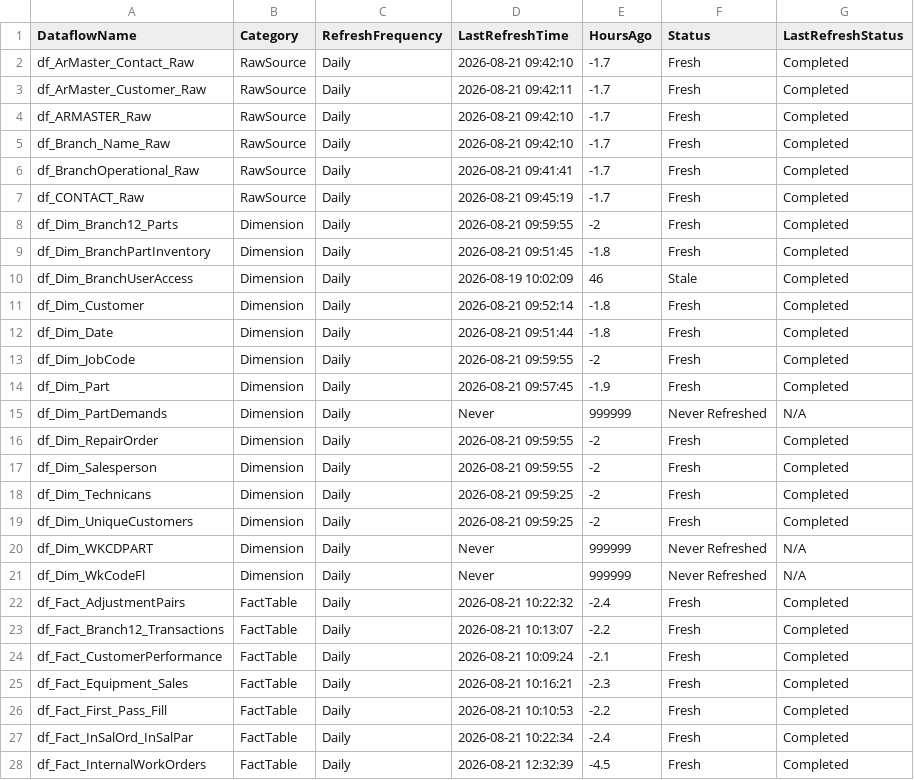
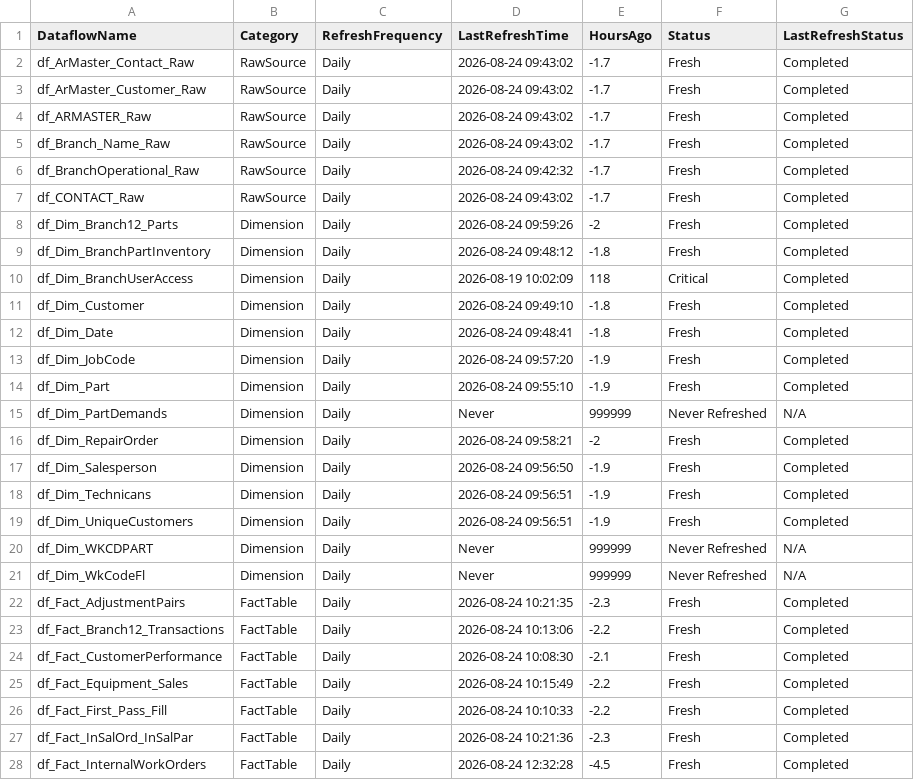
Before and after one commit to SlyFox18/claude-data-projects, a CSV file: projects/fabric-monitoring/documentation/Dataflow-Freshness-Report.csv, drawn as a sheet; only a part is shown; the diff covers the shown part only.

Commit message:
Auto-update: post-pipeline monitoring 2026-08-24
Scheduled task: Run-PostPipeline-Monitoring
- Refresh history logged
- Data freshness checked
- CU usage updated
- Dashboard regenerated

```diff
--- a/projects/fabric-monitoring/documentation/Dataflow-Freshness-Report.csv
+++ b/projects/fabric-monitoring/documentation/Dataflow-Freshness-Report.csv
@@ -1,28 +1,28 @@
 "DataflowName","Category","RefreshFrequency","LastRefreshTime","HoursAgo","Status","LastRefreshStatus"
-"df_ArMaster_Contact_Raw","RawSource","Daily","2026-08-21 09:42:10","-1.7","Fresh","Completed"
-"df_ArMaster_Customer_Raw","RawSource","Daily","2026-08-21 09:42:11","-1.7","Fresh","Completed"
-"df_ARMASTER_Raw","RawSource","Daily","2026-08-21 09:42:10","-1.7","Fresh","Completed"
-"df_Branch_Name_Raw","RawSource","Daily","2026-08-21 09:42:10","-1.7","Fresh","Completed"
-"df_BranchOperational_Raw","RawSource","Daily","2026-08-21 09:41:41","-1.7","Fresh","Completed"
-"df_CONTACT_Raw","RawSource","Daily","2026-08-21 09:45:19","-1.7","Fresh","Completed"
-"df_Dim_Branch12_Parts","Dimension","Daily","2026-08-21 09:59:55","-2","Fresh","Completed"
-"df_Dim_BranchPartInventory","Dimension","Daily","2026-08-21 09:51:45","-1.8","Fresh","Completed"
-"df_Dim_BranchUserAccess","Dimension","Daily","2026-08-19 10:02:09","46","Stale","Completed"
-"df_Dim_Customer","Dimension","Daily","2026-08-21 09:52:14","-1.8","Fresh","Completed"
-"df_Dim_Date","Dimension","Daily","2026-08-21 09:51:44","-1.8","Fresh","Completed"
-"df_Dim_JobCode","Dimension","Daily","2026-08-21 09:59:55","-2","Fresh","Completed"
-"df_Dim_Part","Dimension","Daily","2026-08-21 09:57:45","-1.9","Fresh","Completed"
+"df_ArMaster_Contact_Raw","RawSource","Daily","2026-08-24 09:43:02","-1.7","Fresh","Completed"
+"df_ArMaster_Customer_Raw","RawSource","Daily","2026-08-24 09:43:02","-1.7","Fresh","Completed"
+"df_ARMASTER_Raw","RawSource","Daily","2026-08-24 09:43:02","-1.7","Fresh","Completed"
+"df_Branch_Name_Raw","RawSource","Daily","2026-08-24 09:43:02","-1.7","Fresh","Completed"
+"df_BranchOperational_Raw","RawSource","Daily","2026-08-24 09:42:32","-1.7","Fresh","Completed"
+"df_CONTACT_Raw","RawSource","Daily","2026-08-24 09:43:02","-1.7","Fresh","Completed"
+"df_Dim_Branch12_Parts","Dimension","Daily","2026-08-24 09:59:26","-2","Fresh","Completed"
+"df_Dim_BranchPartInventory","Dimension","Daily","2026-08-24 09:48:12","-1.8","Fresh","Completed"
+"df_Dim_BranchUserAccess","Dimension","Daily","2026-08-19 10:02:09","118","Critical","Completed"
+"df_Dim_Customer","Dimension","Daily","2026-08-24 09:49:10","-1.8","Fresh","Completed"
+"df_Dim_Date","Dimension","Daily","2026-08-24 09:48:41","-1.8","Fresh","Completed"
+"df_Dim_JobCode","Dimension","Daily","2026-08-24 09:57:20","-1.9","Fresh","Completed"
+"df_Dim_Part","Dimension","Daily","2026-08-24 09:55:10","-1.9","Fresh","Completed"
 "df_Dim_PartDemands","Dimension","Daily","Never","999999","Never Refreshed","N/A"
-"df_Dim_RepairOrder","Dimension","Daily","2026-08-21 09:59:55","-2","Fresh","Completed"
-"df_Dim_Salesperson","Dimension","Daily","2026-08-21 09:59:55","-2","Fresh","Completed"
-"df_Dim_Technicans","Dimension","Daily","2026-08-21 09:59:25","-2","Fresh","Completed"
-"df_Dim_UniqueCustomers","Dimension","Daily","2026-08-21 09:59:25","-2","Fresh","Completed"
+"df_Dim_RepairOrder","Dimension","Daily","2026-08-24 09:58:21","-2","Fresh","Completed"
+"df_Dim_Salesperson","Dimension","Daily","2026-08-24 09:56:50","-1.9","Fresh","Completed"
+"df_Dim_Technicans","Dimension","Daily","2026-08-24 09:56:51","-1.9","Fresh","Completed"
+"df_Dim_UniqueCustomers","Dimension","Daily","2026-08-24 09:56:51","-1.9","Fresh","Completed"
 "df_Dim_WKCDPART","Dimension","Daily","Never","999999","Never Refreshed","N/A"
 "df_Dim_WkCodeFl","Dimension","Daily","Never","999999","Never Refreshed","N/A"
-"df_Fact_AdjustmentPairs","FactTable","Daily","2026-08-21 10:22:32","-2.4","Fresh","Completed"
-"df_Fact_Branch12_Transactions","FactTable","Daily","2026-08-21 10:13:07","-2.2","Fresh","Completed"
-"df_Fact_CustomerPerformance","FactTable","Daily","2026-08-21 10:09:24","-2.1","Fresh","Completed"
-"df_Fact_Equipment_Sales","FactTable","Daily","2026-08-21 10:16:21","-2.3","Fresh","Completed"
-"df_Fact_First_Pass_Fill","FactTable","Daily","2026-08-21 10:10:53","-2.2","Fresh","Completed"
-"df_Fact_InSalOrd_InSalPar","FactTable","Daily","2026-08-21 10:22:34","-2.4","Fresh","Completed"
-"df_Fact_InternalWorkOrders","FactTable","Daily","2026-08-21 12:32:39","-4.5","Fresh","Completed"
+"df_Fact_AdjustmentPairs","FactTable","Daily","2026-08-24 10:21:35","-2.3","Fresh","Completed"
+"df_Fact_Branch12_Transactions","FactTable","Daily","2026-08-24 10:13:06","-2.2","Fresh","Completed"
+"df_Fact_CustomerPerformance","FactTable","Daily","2026-08-24 10:08:30","-2.1","Fresh","Completed"
+"df_Fact_Equipment_Sales","FactTable","Daily","2026-08-24 10:15:49","-2.2","Fresh","Completed"
+"df_Fact_First_Pass_Fill","FactTable","Daily","2026-08-24 10:10:33","-2.2","Fresh","Completed"
+"df_Fact_InSalOrd_InSalPar","FactTable","Daily","2026-08-24 10:21:36","-2.3","Fresh","Completed"
+"df_Fact_InternalWorkOrders","FactTable","Daily","2026-08-24 12:32:28","-4.5","Fresh","Completed"
```
Also changed, not shown: 1 added row and 73 edited cells elsewhere in this file, projects/fabric-monitoring/documentation/Capacity-Utilization-Tracking.csv, 9 other files.
